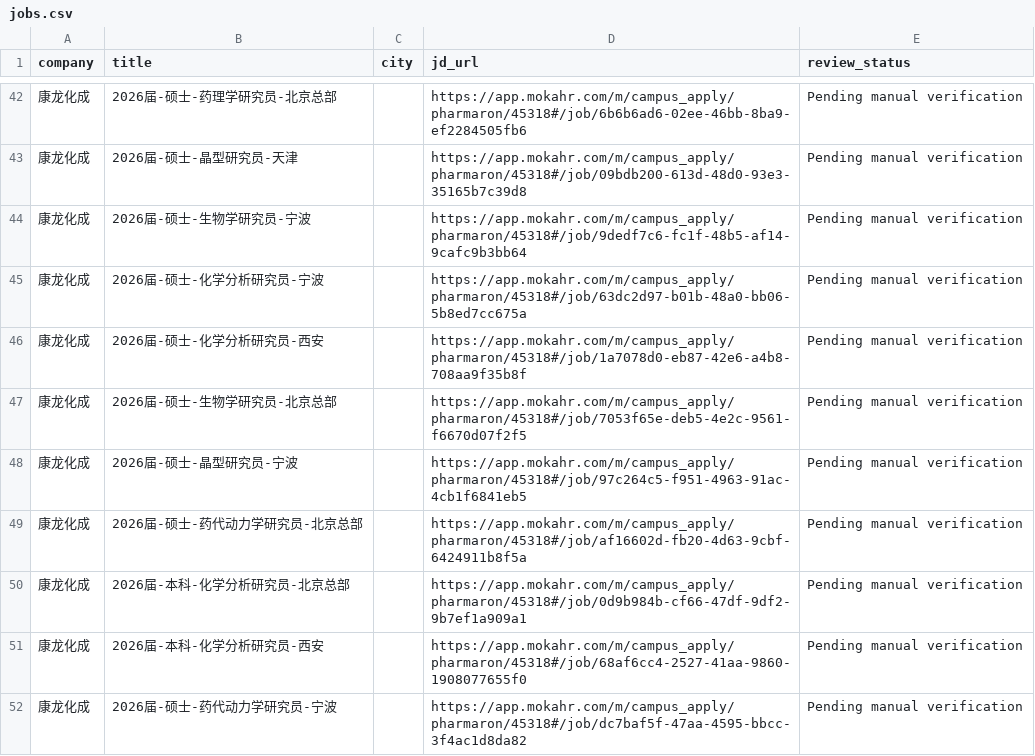
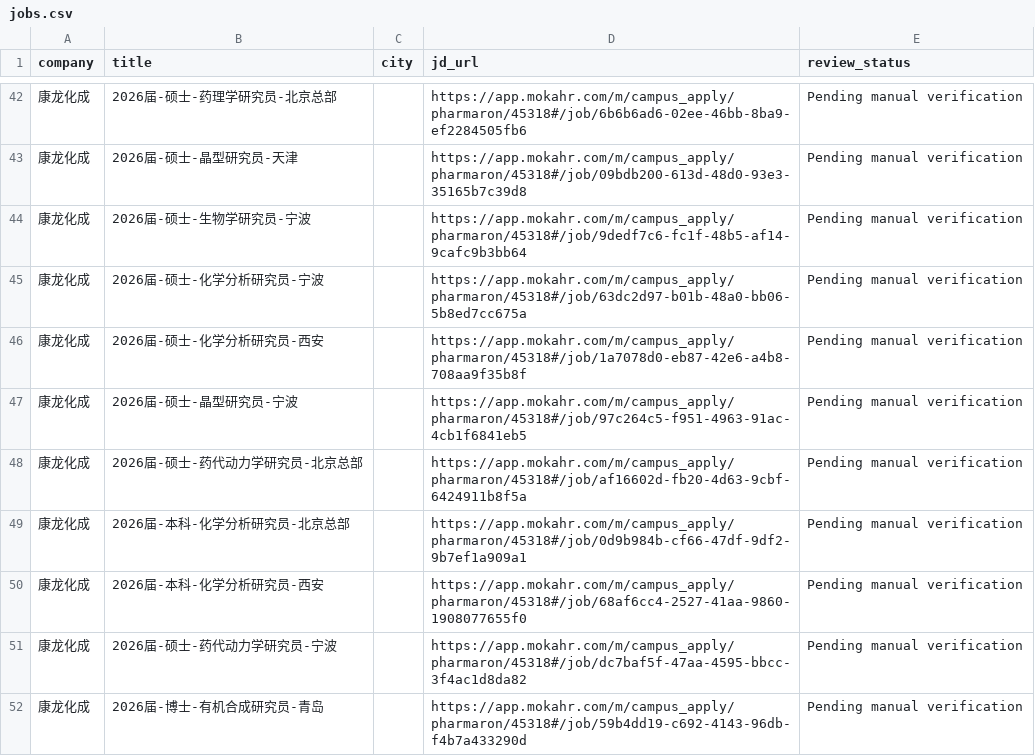
Before and after one commit to wxx1790439319-create/biomed-career-agent-public, a CSV file: jobs.csv, drawn as a sheet; only a part is shown, gaps mark what is left out; the shorter side is filled out with more unchanged rows.

```diff
--- a/jobs.csv
+++ b/jobs.csv
@@ -46,3 +46,2 @@
 康龙化成,2026届-硕士-化学分析研究员-西安,,https://app.mokahr.com/m/campus_apply/pharmaron/45318#/job/1a7078d0-eb87-42e6-a4b8-708aa9f35b8f,Pending manual verification
-康龙化成,2026届-硕士-生物学研究员-北京总部,,https://app.mokahr.com/m/campus_apply/pharmaron/45318#/job/7053f65e-deb5-4e2c-9561-f6670d07f2f5,Pending manual verification
 康龙化成,2026届-硕士-晶型研究员-宁波,,https://app.mokahr.com/m/campus_apply/pharmaron/45318#/job/97c264c5-f951-4963-91ac-4cb1f6841eb5,Pending manual verification
```
Also changed, not shown: 1 other file.
